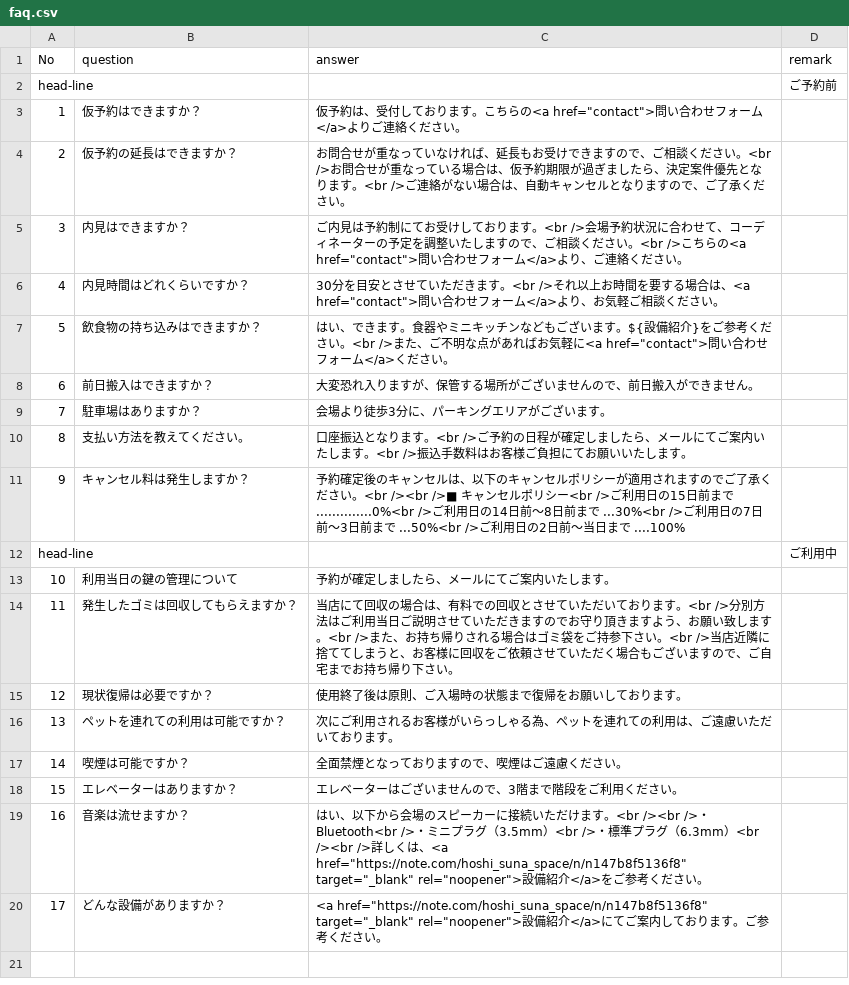
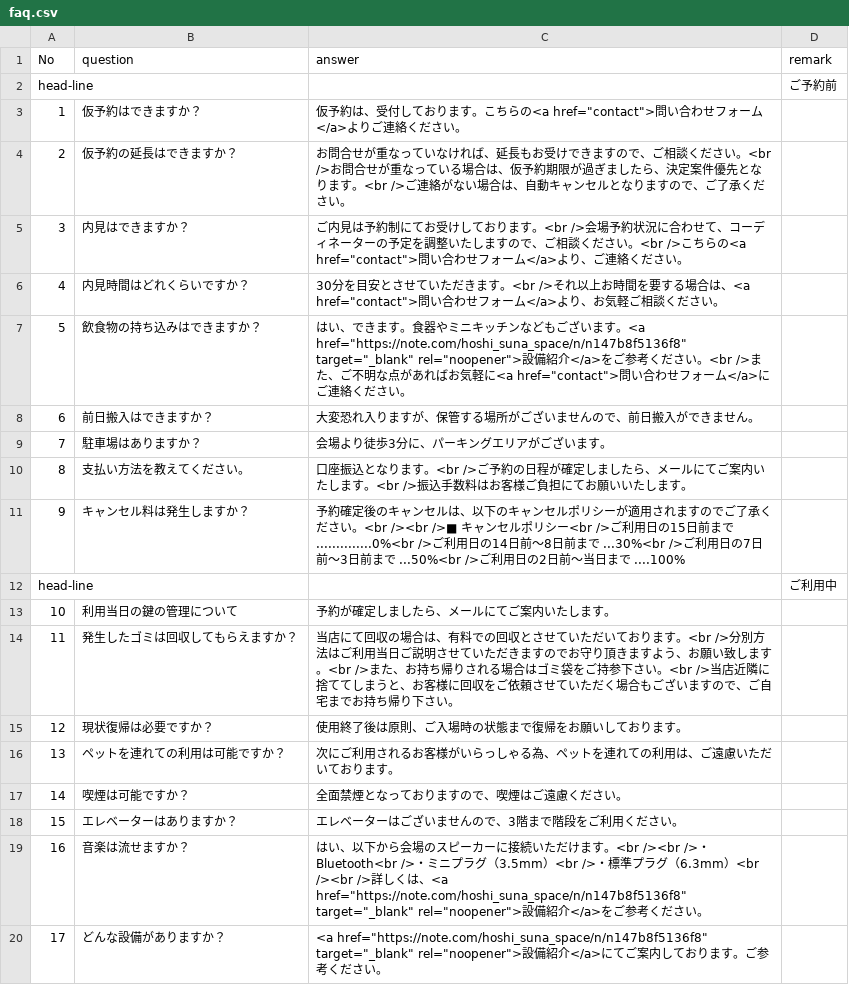
Before and after one commit to hoshinosuna/hoshinosuna.github.io, a CSV file: dev/hoshi-no-suna.com/csv/faq.csv, drawn as a sheet.

```diff
--- a/dev/hoshi-no-suna.com/csv/faq.csv
+++ b/dev/hoshi-no-suna.com/csv/faq.csv
@@ -6,3 +6,3 @@ head-line,,,ご予約前
 4,内見時間はどれくらいですか？,30分を目安とさせていただきます。<br />それ以上お時間を要する場合は、<a href="contact">問い合わせフォーム</a>より、お気軽ご相談ください。,
-5,飲食物の持ち込みはできますか？,はい、できます。食器やミニキッチンなどもございます。${設備紹介}をご参考ください。<br />また、ご不明な点があればお気軽に<a href="contact">問い合わせフォーム</a>ください。,
+5,飲食物の持ち込みはできますか？,はい、できます。食器やミニキッチンなどもございます。<a href="https://note.com/hoshi_suna_space/n/n147b8f5136f8" target="_blank" rel="noopener">設備紹介</a>をご参考ください。<br />また、ご不明な点があればお気軽に<a href="contact">問い合わせフォーム</a>にご連絡ください。,
 6,前日搬入はできますか？,大変恐れ入りますが、保管する場所がございませんので、前日搬入ができません。,
```
Also changed, not shown: 1 other file.
